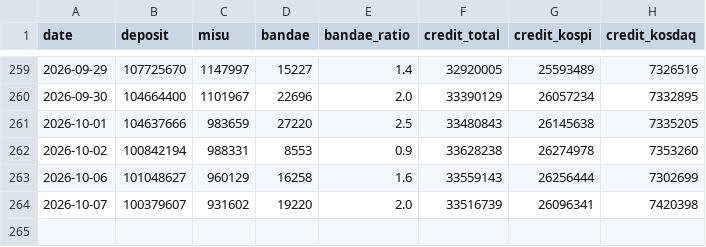
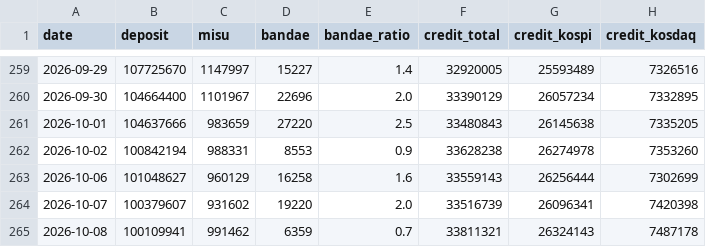
Before and after one commit to Kick10K/kdash, a CSV file: data/raw/funds.csv, drawn as a sheet; only a part is shown, gaps mark what is left out; the diff names each change by its address in the sheet, - before the commit and + after, or states it on an @@ line.

Commit message:
data 2026-10-12

```diff
--- a/data/raw/funds.csv
+++ b/data/raw/funds.csv
+row 265: 2026-10-08 | 100109941 | 991462 | 6359 | 0.7 | 33811321 | 26324143 | 7487178
```
Also changed, not shown: 8 other files.
